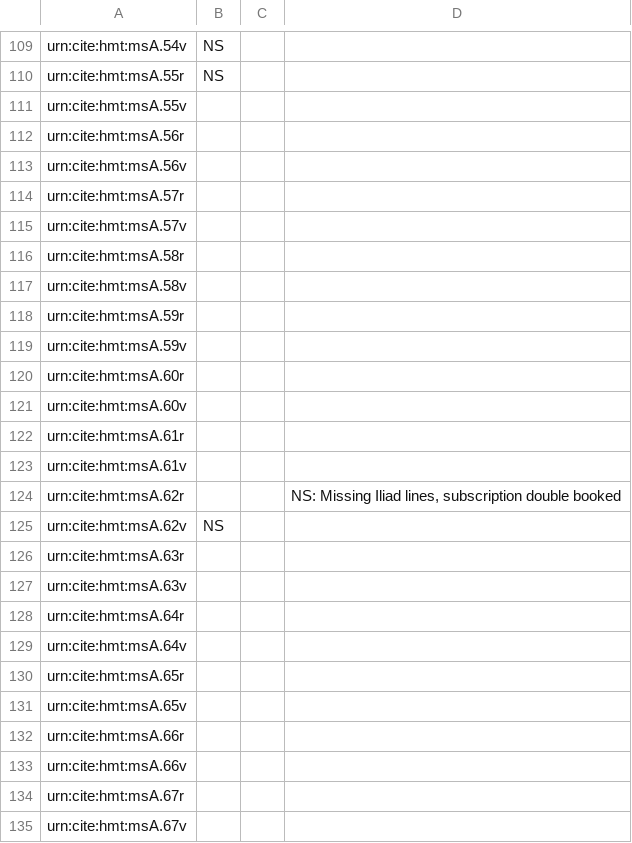
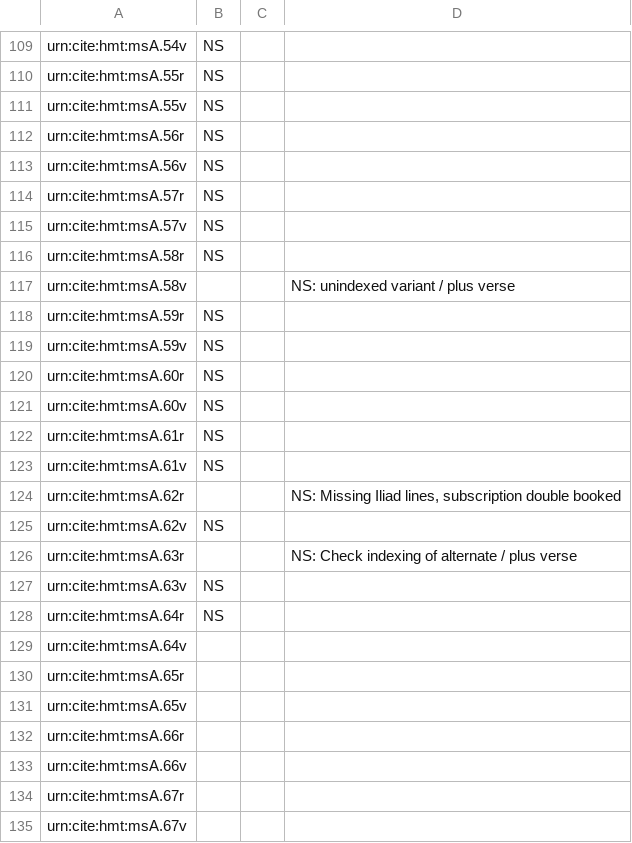
Before and after one commit to hmteditors/acmecleaners, a CSV file: visual_checklist.csv, drawn as a sheet; only a part is shown, gaps mark what is left out.

Commit message:
More pages reviewed.

```diff
--- a/visual_checklist.csv
+++ b/visual_checklist.csv
@@ -110,20 +110,20 @@ urn:cite:hmt:msA.54v,NS,,
 urn:cite:hmt:msA.55r,NS,,
-urn:cite:hmt:msA.55v,,,
-urn:cite:hmt:msA.56r,,,
-urn:cite:hmt:msA.56v,,,
-urn:cite:hmt:msA.57r,,,
-urn:cite:hmt:msA.57v,,,
-urn:cite:hmt:msA.58r,,,
-urn:cite:hmt:msA.58v,,,
-urn:cite:hmt:msA.59r,,,
-urn:cite:hmt:msA.59v,,,
-urn:cite:hmt:msA.60r,,,
-urn:cite:hmt:msA.60v,,,
-urn:cite:hmt:msA.61r,,,
-urn:cite:hmt:msA.61v,,,
+urn:cite:hmt:msA.55v,NS,,
+urn:cite:hmt:msA.56r,NS,,
+urn:cite:hmt:msA.56v,NS,,
+urn:cite:hmt:msA.57r,NS,,
+urn:cite:hmt:msA.57v,NS,,
+urn:cite:hmt:msA.58r,NS,,
+urn:cite:hmt:msA.58v,,,NS: unindexed variant / plus verse
+urn:cite:hmt:msA.59r,NS,,
+urn:cite:hmt:msA.59v,NS,,
+urn:cite:hmt:msA.60r,NS,,
+urn:cite:hmt:msA.60v,NS,,
+urn:cite:hmt:msA.61r,NS,,
+urn:cite:hmt:msA.61v,NS,,
 urn:cite:hmt:msA.62r,,,"NS: Missing Iliad lines, subscription double booked"
 urn:cite:hmt:msA.62v,NS,,
-urn:cite:hmt:msA.63r,,,
-urn:cite:hmt:msA.63v,,,
-urn:cite:hmt:msA.64r,,,
+urn:cite:hmt:msA.63r,,,NS: Check indexing of alternate / plus verse
+urn:cite:hmt:msA.63v,NS,,
+urn:cite:hmt:msA.64r,NS,,
 urn:cite:hmt:msA.64v,,,
```
